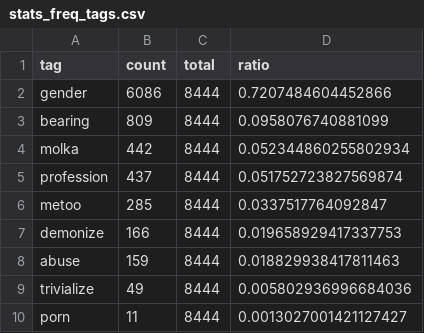
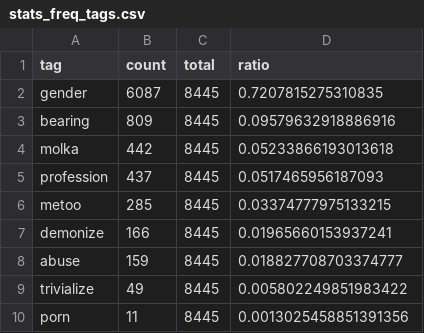
Before and after one commit to newshunter12/done-it-again, a CSV file: _data/stats_freq_tags.csv, drawn as a sheet.

```diff
--- a/_data/stats_freq_tags.csv
+++ b/_data/stats_freq_tags.csv
@@ -1,10 +1,10 @@
 tag,count,total,ratio
-gender,6086,8444,0.7207484604452866
-bearing,809,8444,0.0958076740881099
-molka,442,8444,0.052344860255802934
-profession,437,8444,0.051752723827569874
-metoo,285,8444,0.0337517764092847
-demonize,166,8444,0.019658929417337753
-abuse,159,8444,0.018829938417811463
-trivialize,49,8444,0.005802936996684036
-porn,11,8444,0.0013027001421127427
+gender,6087,8445,0.7207815275310835
+bearing,809,8445,0.09579632918886916
+molka,442,8445,0.05233866193013618
+profession,437,8445,0.0517465956187093
+metoo,285,8445,0.03374777975133215
+demonize,166,8445,0.01965660153937241
+abuse,159,8445,0.018827708703374777
+trivialize,49,8445,0.005802249851983422
+porn,11,8445,0.0013025458851391356
```
Also changed, not shown: _data/stats.csv, _data/stats_best_cps.csv, 2 other files.
